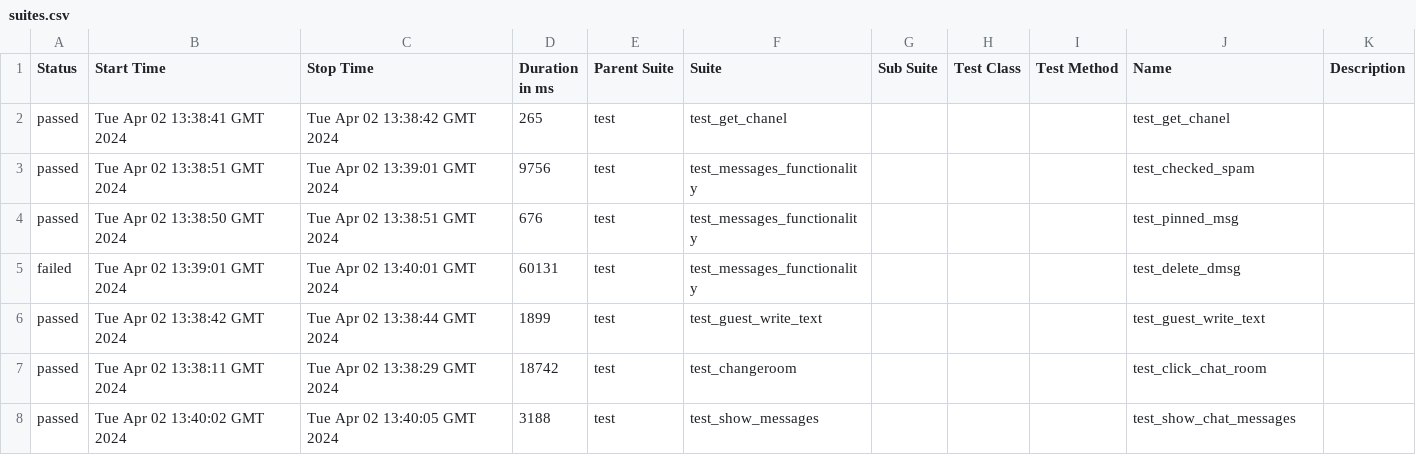
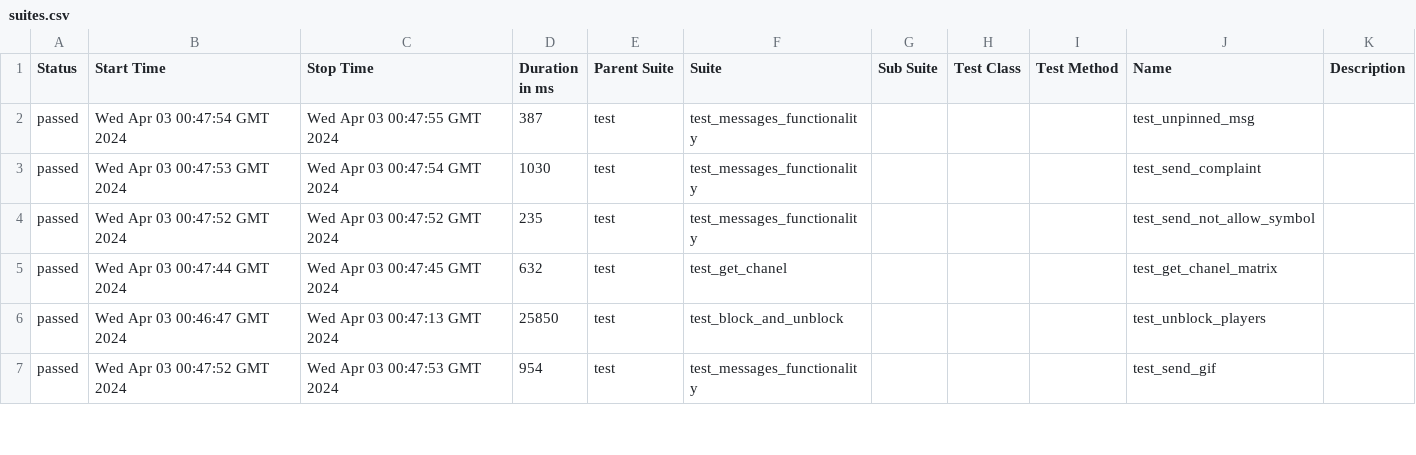
Before and after one commit to VladimirSaf95/ChatProject, a CSV file: data/suites.csv, drawn as a sheet; only a part is shown; the diff covers the shown part only.

Commit message:
Deploying to gh-pages from @ VladimirSaf95/ChatProject@a6c4227c59adf4d63483f9403df87ae232986f0c 🚀

```diff
--- a/data/suites.csv
+++ b/data/suites.csv
@@ -1,8 +1,7 @@
 "Status","Start Time","Stop Time","Duration in ms","Parent Suite","Suite","Sub Suite","Test Class","Test Method","Name","Description"
-"passed","Tue Apr 02 13:38:41 GMT 2024","Tue Apr 02 13:38:42 GMT 2024","265","test","test_get_chanel","","","","test_get_chanel",""
-"passed","Tue Apr 02 13:38:51 GMT 2024","Tue Apr 02 13:39:01 GMT 2024","9756","test","test_messages_functionality","","","","test_checked_spam",""
-"passed","Tue Apr 02 13:38:50 GMT 2024","Tue Apr 02 13:38:51 GMT 2024","676","test","test_messages_functionality","","","","test_pinned_msg",""
-"failed","Tue Apr 02 13:39:01 GMT 2024","Tue Apr 02 13:40:01 GMT 2024","60131","test","test_messages_functionality","","","","test_delete_dmsg",""
-"passed","Tue Apr 02 13:38:42 GMT 2024","Tue Apr 02 13:38:44 GMT 2024","1899","test","test_guest_write_text","","","","test_guest_write_text",""
-"passed","Tue Apr 02 13:38:11 GMT 2024","Tue Apr 02 13:38:29 GMT 2024","18742","test","test_changeroom","","","","test_click_chat_room",""
-"passed","Tue Apr 02 13:40:02 GMT 2024","Tue Apr 02 13:40:05 GMT 2024","3188","test","test_show_messages","","","","test_show_chat_messages",""
+"passed","Wed Apr 03 00:47:54 GMT 2024","Wed Apr 03 00:47:55 GMT 2024","387","test","test_messages_functionality","","","","test_unpinned_msg",""
+"passed","Wed Apr 03 00:47:53 GMT 2024","Wed Apr 03 00:47:54 GMT 2024","1030","test","test_messages_functionality","","","","test_send_complaint",""
+"passed","Wed Apr 03 00:47:52 GMT 2024","Wed Apr 03 00:47:52 GMT 2024","235","test","test_messages_functionality","","","","test_send_not_allow_symbol",""
+"passed","Wed Apr 03 00:47:44 GMT 2024","Wed Apr 03 00:47:45 GMT 2024","632","test","test_get_chanel","","","","test_get_chanel_matrix",""
+"passed","Wed Apr 03 00:46:47 GMT 2024","Wed Apr 03 00:47:13 GMT 2024","25850","test","test_block_and_unblock","","","","test_unblock_players",""
+"passed","Wed Apr 03 00:47:52 GMT 2024","Wed Apr 03 00:47:53 GMT 2024","954","test","test_messages_functionality","","","","test_send_gif",""
```
Also changed, not shown: 2 added rows, 1 removed row and 73 edited cells elsewhere in this file, data/behaviors.csv, 48 other files.
